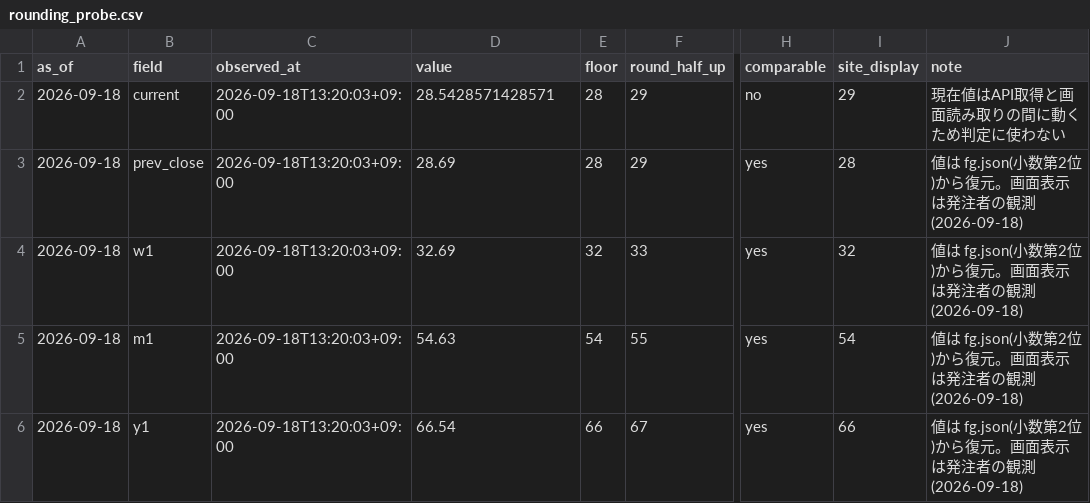
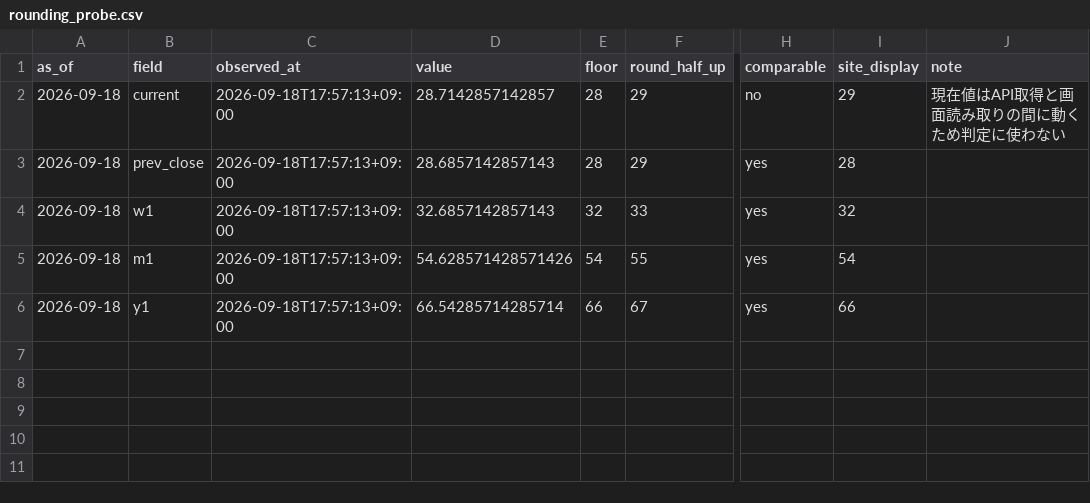
Before and after one commit to plhiroshiiq-spec/Fear-Greed, a CSV file: data/rounding_probe.csv, drawn as a sheet; only a part is shown, gaps mark what is left out; the diff names each change by its address in the sheet, - before the commit and + after, or states it on an @@ line.

```diff
--- a/data/rounding_probe.csv
+++ b/data/rounding_probe.csv
-C2:C6 (observed_at): 2026-09-18T13:20:03+09:00
+C2:C6 (observed_at): 2026-09-18T17:57:13+09:00
-D2 (value): 28.5428571428571
+D2 (value): 28.7142857142857
-D3 (value): 28.69
+D3 (value): 28.6857142857143
-J3:J6 (note): 値は fg.json(小数第2位)から復元。画面表示は発注者の観測(2026-09-18)
+J3:J6 (note): (empty)
-D4 (value): 32.69
+D4 (value): 32.6857142857143
-D5 (value): 54.63
+D5 (value): 54.628571428571426
-D6 (value): 66.54
+D6 (value): 66.54285714285714
```
Also changed, not shown: 2 other files.
